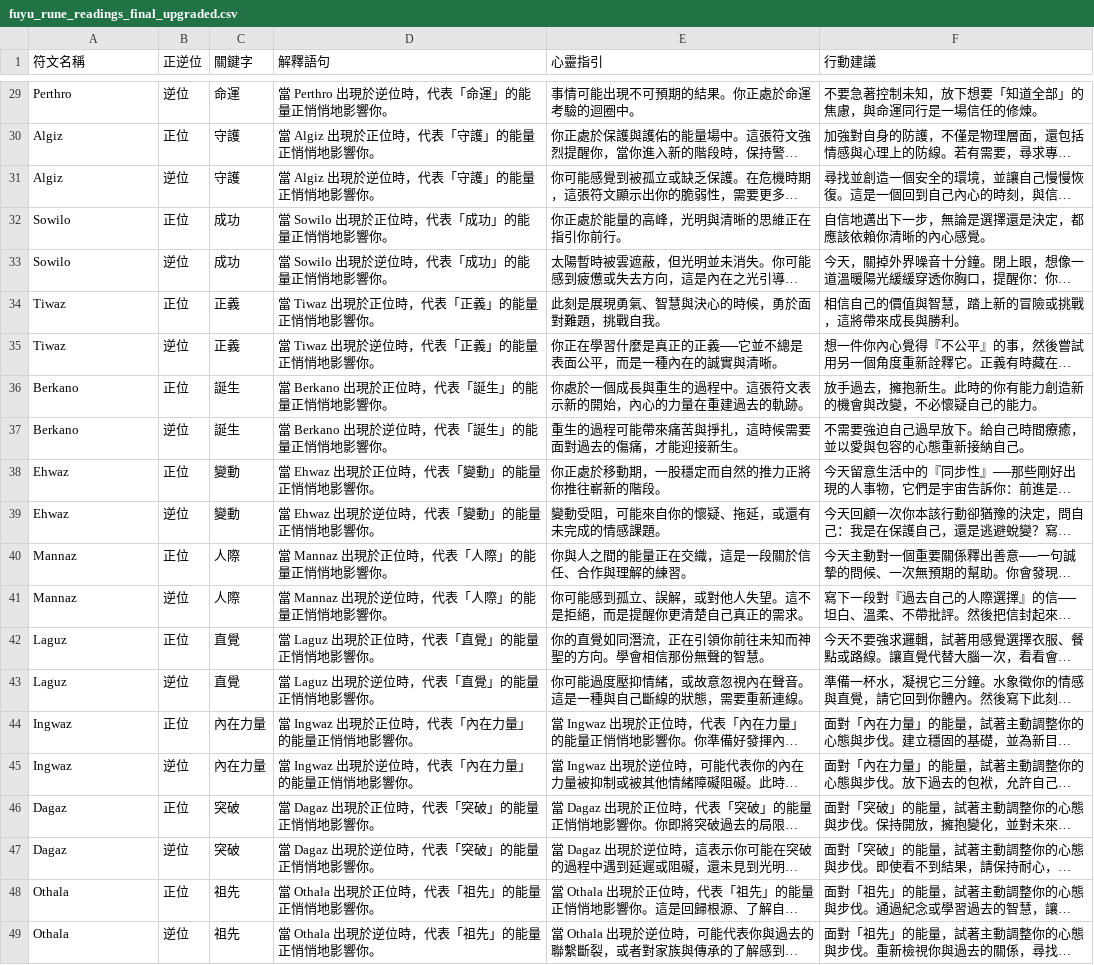
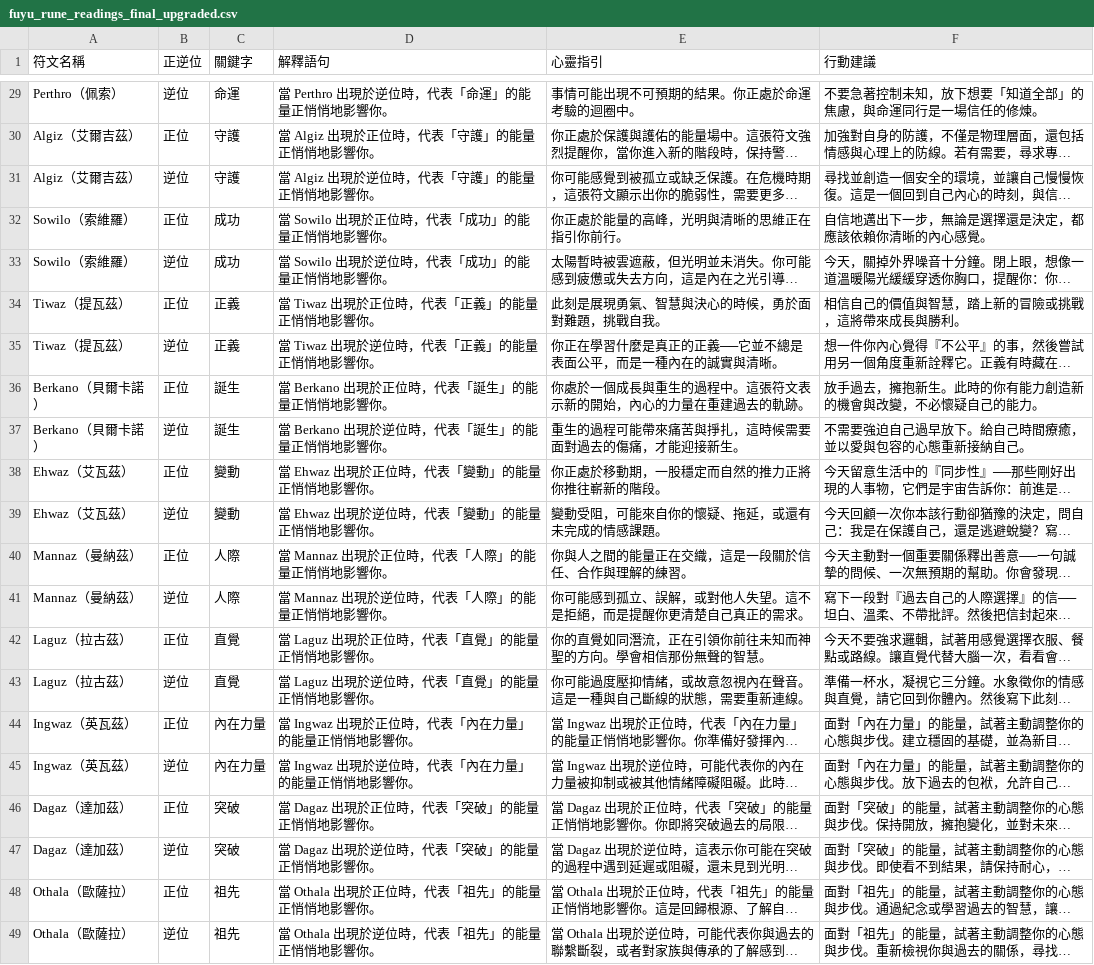
Before and after one commit to mikeduolee/fuyuchan-bot, a CSV file: fuyu_rune_readings_final_upgraded.csv, drawn as a sheet; only a part is shown, gaps mark what is left out; long unchanged cells end in …; the diff covers the shown part only; the diff names each change by its address in the sheet, - before the commit and + after, or states it on an @@ line.

```diff
--- a/fuyu_rune_readings_final_upgraded.csv
+++ b/fuyu_rune_readings_final_upgraded.csv
-A29 (符文名稱): Perthro
+A29 (符文名稱): Perthro（佩索）
-A30:A31 (符文名稱): Algiz
+A30:A31 (符文名稱): Algiz（艾爾吉茲）
-A32:A33 (符文名稱): Sowilo
+A32:A33 (符文名稱): Sowilo（索維羅）
-A34:A35 (符文名稱): Tiwaz
+A34:A35 (符文名稱): Tiwaz（提瓦茲）
-A36:A37 (符文名稱): Berkano
+A36:A37 (符文名稱): Berkano（貝爾卡諾）
-A38:A39 (符文名稱): Ehwaz
+A38:A39 (符文名稱): Ehwaz（艾瓦茲）
-A40:A41 (符文名稱): Mannaz
+A40:A41 (符文名稱): Mannaz（曼納茲）
-A42:A43 (符文名稱): Laguz
+A42:A43 (符文名稱): Laguz（拉古茲）
-A44:A45 (符文名稱): Ingwaz
+A44:A45 (符文名稱): Ingwaz（英瓦茲）
-A46:A47 (符文名稱): Dagaz
+A46:A47 (符文名稱): Dagaz（達加茲）
-A48:A49 (符文名稱): Othala
+A48:A49 (符文名稱): Othala（歐薩拉）
```
Also changed, not shown: 27 edited cells elsewhere in this file.
